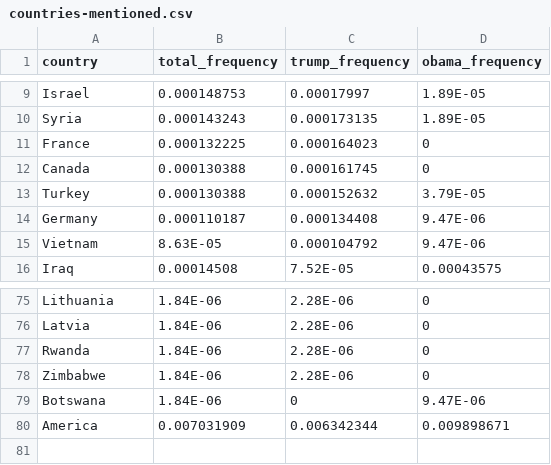
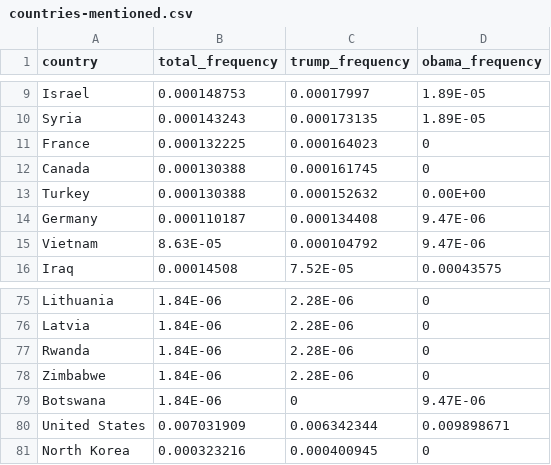
Before and after one commit to clairesay/DECO3100_A3_csay9246, a CSV file: public/data/countries-mentioned.csv, drawn as a sheet; only a part is shown, gaps mark what is left out.

```diff
--- a/public/data/countries-mentioned.csv
+++ b/public/data/countries-mentioned.csv
@@ -12,3 +12,3 @@ France,0.000132225,0.000164023,0
 Canada,0.000130388,0.000161745,0
-Turkey,0.000130388,0.000152632,3.79E-05
+Turkey,0.000130388,0.000152632,0.00E+00
 Germany,0.000110187,0.000134408,9.47E-06
@@ -79,2 +79,3 @@ Zimbabwe,1.84E-06,2.28E-06,0
 Botswana,1.84E-06,0,9.47E-06
-America,0.007031909,0.006342344,0.009898671
+United States,0.007031909,0.006342344,0.009898671
+North Korea,0.000323216,0.000400945,0
```
Also changed, not shown: public/data/trump_tweets_by_country.csv, 1 other file.
